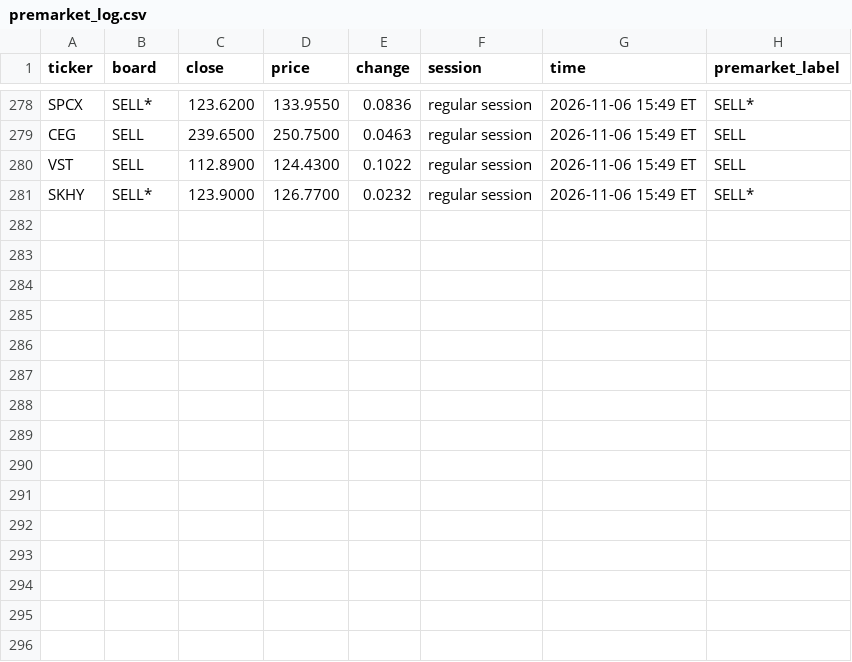
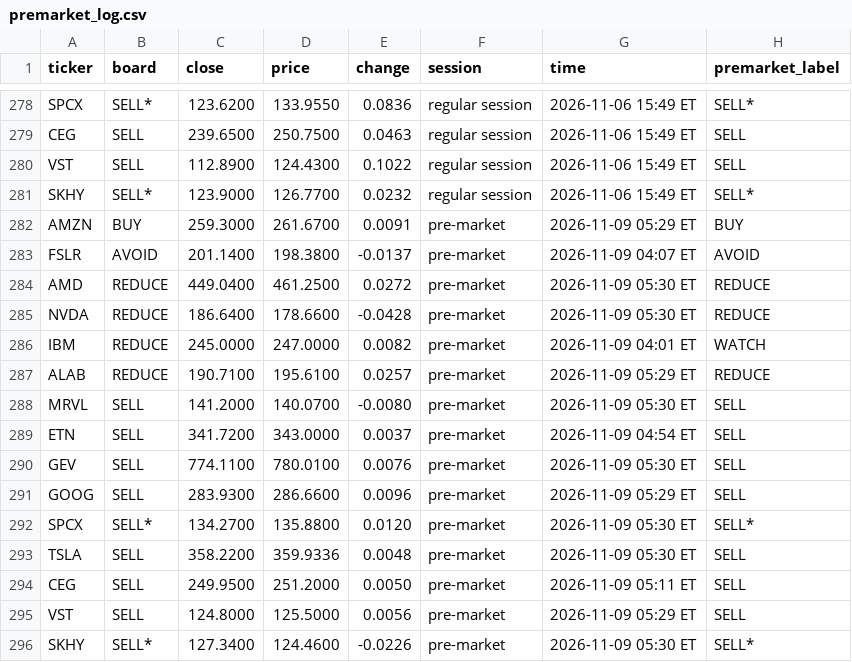
Before and after one commit to Clairechen163/stock-signal-lab, a CSV file: reports/premarket_log.csv, drawn as a sheet; only a part is shown, gaps mark what is left out; the diff names each change by its address in the sheet, - before the commit and + after, or states it on an @@ line.

```diff
--- a/reports/premarket_log.csv
+++ b/reports/premarket_log.csv
+row 282: AMZN | BUY | 259.3000 | 261.6700 | 0.0091 | pre-market | 2026-11-09 05:29 ET | BUY
+row 283: FSLR | AVOID | 201.1400 | 198.3800 | -0.0137 | pre-market | 2026-11-09 04:07 ET | AVOID
+row 284: AMD | REDUCE | 449.0400 | 461.2500 | 0.0272 | pre-market | 2026-11-09 05:30 ET | REDUCE
+row 285: NVDA | REDUCE | 186.6400 | 178.6600 | -0.0428 | pre-market | 2026-11-09 05:30 ET | REDUCE
+row 286: IBM | REDUCE | 245.0000 | 247.0000 | 0.0082 | pre-market | 2026-11-09 04:01 ET | WATCH
+row 287: ALAB | REDUCE | 190.7100 | 195.6100 | 0.0257 | pre-market | 2026-11-09 05:29 ET | REDUCE
+row 288: MRVL | SELL | 141.2000 | 140.0700 | -0.0080 | pre-market | 2026-11-09 05:30 ET | SELL
+row 289: ETN | SELL | 341.7200 | 343.0000 | 0.0037 | pre-market | 2026-11-09 04:54 ET | SELL
+row 290: GEV | SELL | 774.1100 | 780.0100 | 0.0076 | pre-market | 2026-11-09 05:30 ET | SELL
+row 291: GOOG | SELL | 283.9300 | 286.6600 | 0.0096 | pre-market | 2026-11-09 05:29 ET | SELL
+row 292: SPCX | SELL* | 134.2700 | 135.8800 | 0.0120 | pre-market | 2026-11-09 05:30 ET | SELL*
+row 293: TSLA | SELL | 358.2200 | 359.9336 | 0.0048 | pre-market | 2026-11-09 05:30 ET | SELL
+row 294: CEG | SELL | 249.9500 | 251.2000 | 0.0050 | pre-market | 2026-11-09 05:11 ET | SELL
+row 295: VST | SELL | 124.8000 | 125.5000 | 0.0056 | pre-market | 2026-11-09 05:29 ET | SELL
+row 296: SKHY | SELL* | 127.3400 | 124.4600 | -0.0226 | pre-market | 2026-11-09 05:30 ET | SELL*
```
Also changed, not shown: 2 other files.
